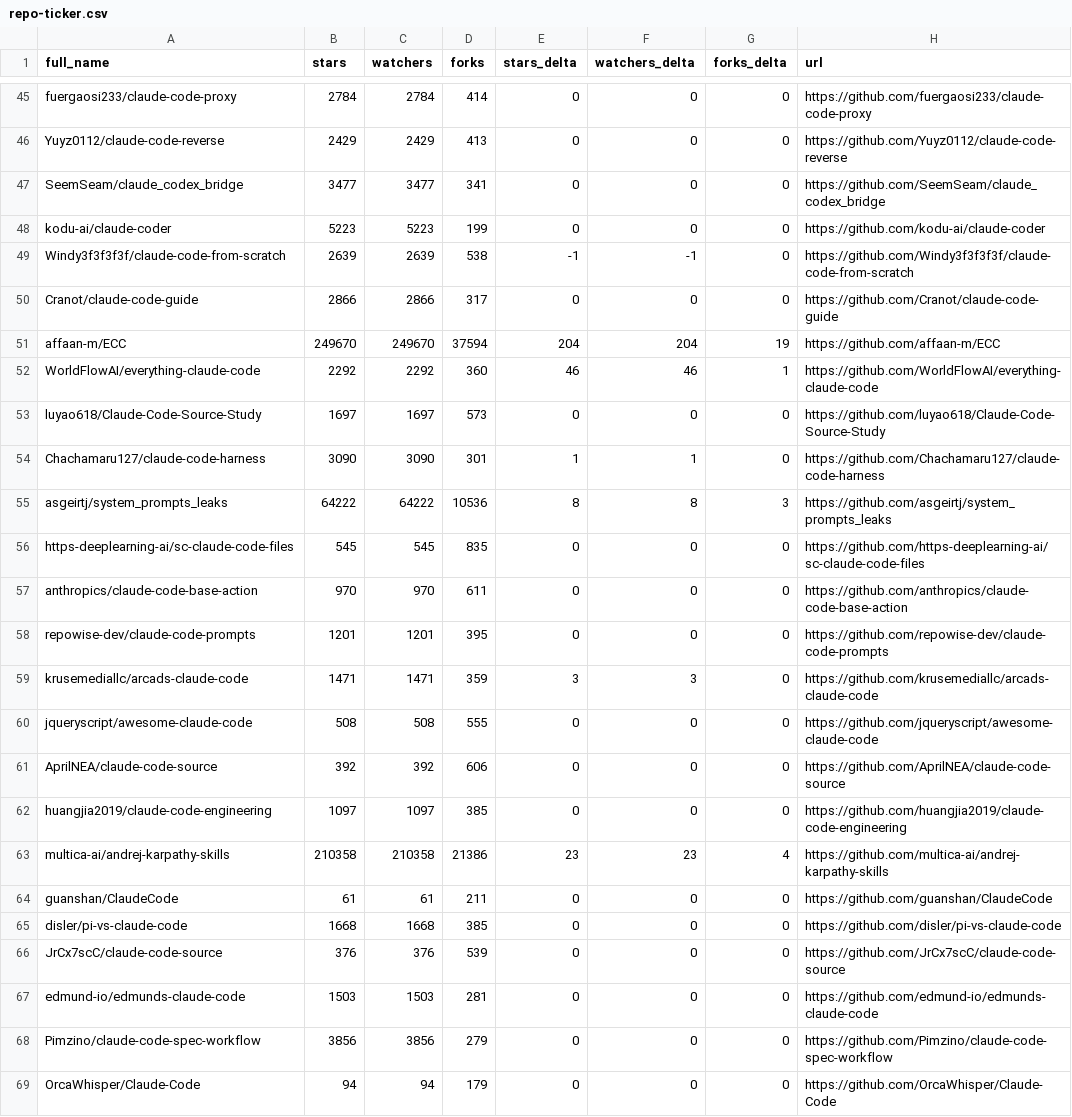
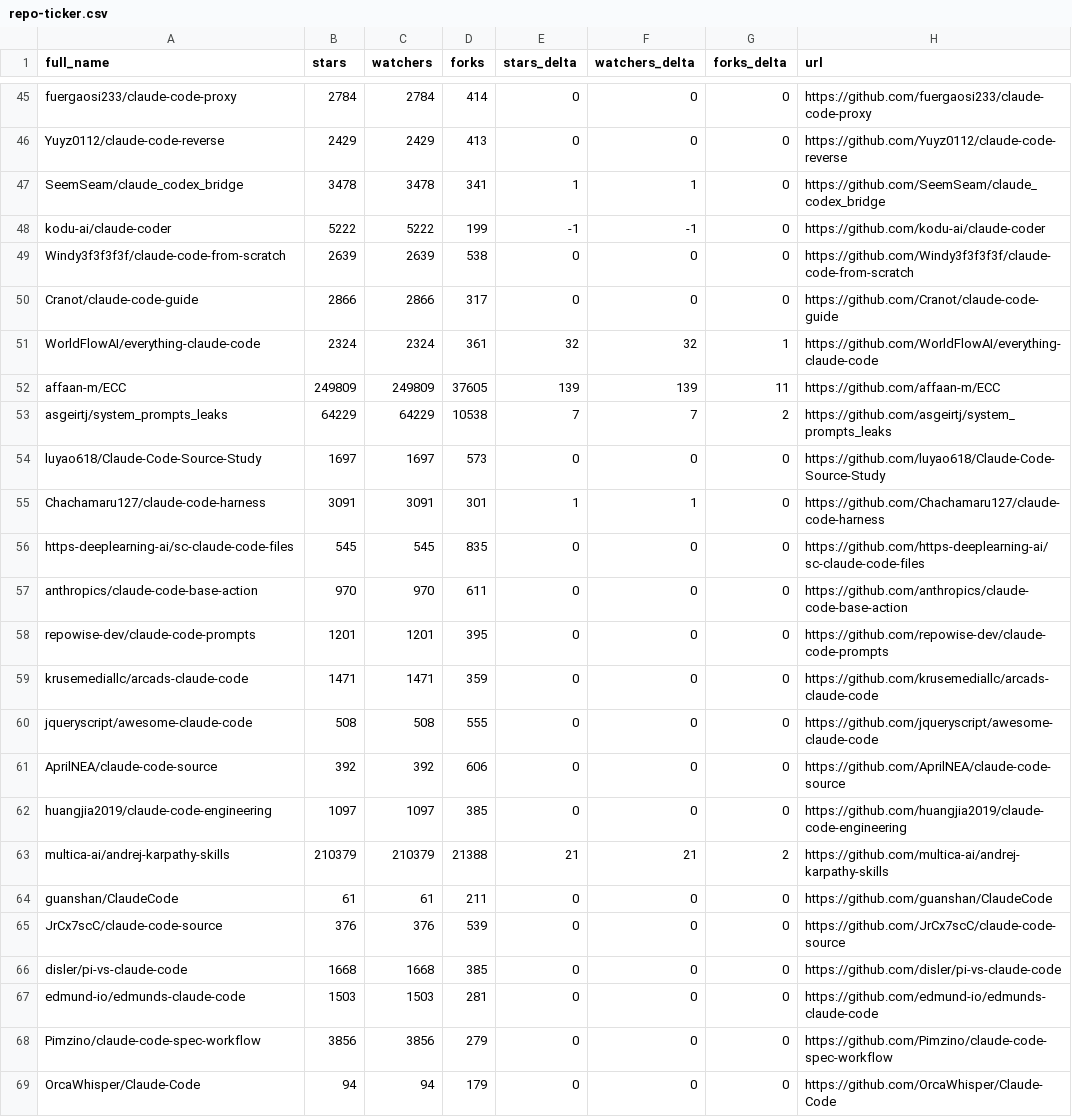
Before and after one commit to dev-nyc/awesome-claude-code, a CSV file: data/repo-ticker.csv, drawn as a sheet; only a part is shown, gaps mark what is left out; the diff covers the shown part only.

```diff
--- a/data/repo-ticker.csv
+++ b/data/repo-ticker.csv
@@ -46,11 +46,11 @@ fuergaosi233/claude-code-proxy,2784,2784,414,0,0,0,https://github.com/fuergaosi2
 Yuyz0112/claude-code-reverse,2429,2429,413,0,0,0,https://github.com/Yuyz0112/claude-code-reverse
-SeemSeam/claude_codex_bridge,3477,3477,341,0,0,0,https://github.com/SeemSeam/claude_codex_bridge
-kodu-ai/claude-coder,5223,5223,199,0,0,0,https://github.com/kodu-ai/claude-coder
-Windy3f3f3f3f/claude-code-from-scratch,2639,2639,538,-1,-1,0,https://github.com/Windy3f3f3f3f/claude-code-from-scratch
+SeemSeam/claude_codex_bridge,3478,3478,341,1,1,0,https://github.com/SeemSeam/claude_codex_bridge
+kodu-ai/claude-coder,5222,5222,199,-1,-1,0,https://github.com/kodu-ai/claude-coder
+Windy3f3f3f3f/claude-code-from-scratch,2639,2639,538,0,0,0,https://github.com/Windy3f3f3f3f/claude-code-from-scratch
 Cranot/claude-code-guide,2866,2866,317,0,0,0,https://github.com/Cranot/claude-code-guide
-affaan-m/ECC,249670,249670,37594,204,204,19,https://github.com/affaan-m/ECC
-WorldFlowAI/everything-claude-code,2292,2292,360,46,46,1,https://github.com/WorldFlowAI/everything-claude-code
+WorldFlowAI/everything-claude-code,2324,2324,361,32,32,1,https://github.com/WorldFlowAI/everything-claude-code
+affaan-m/ECC,249809,249809,37605,139,139,11,https://github.com/affaan-m/ECC
+asgeirtj/system_prompts_leaks,64229,64229,10538,7,7,2,https://github.com/asgeirtj/system_prompts_leaks
 luyao618/Claude-Code-Source-Study,1697,1697,573,0,0,0,https://github.com/luyao618/Claude-Code-Source-Study
-Chachamaru127/claude-code-harness,3090,3090,301,1,1,0,https://github.com/Chachamaru127/claude-code-harness
-asgeirtj/system_prompts_leaks,64222,64222,10536,8,8,3,https://github.com/asgeirtj/system_prompts_leaks
+Chachamaru127/claude-code-harness,3091,3091,301,1,1,0,https://github.com/Chachamaru127/claude-code-harness
 https-deeplearning-ai/sc-claude-code-files,545,545,835,0,0,0,https://github.com/https-deeplearning-ai/sc-claude-code-files
@@ -58,3 +58,3 @@ anthropics/claude-code-base-action,970,970,611,0,0,0,https://github.com/anthropi
 repowise-dev/claude-code-prompts,1201,1201,395,0,0,0,https://github.com/repowise-dev/claude-code-prompts
-krusemediallc/arcads-claude-code,1471,1471,359,3,3,0,https://github.com/krusemediallc/arcads-claude-code
+krusemediallc/arcads-claude-code,1471,1471,359,0,0,0,https://github.com/krusemediallc/arcads-claude-code
 jqueryscript/awesome-claude-code,508,508,555,0,0,0,https://github.com/jqueryscript/awesome-claude-code
@@ -62,6 +62,6 @@ AprilNEA/claude-code-source,392,392,606,0,0,0,https://github.com/AprilNEA/claude
 huangjia2019/claude-code-engineering,1097,1097,385,0,0,0,https://github.com/huangjia2019/claude-code-engineering
-multica-ai/andrej-karpathy-skills,210358,210358,21386,23,23,4,https://github.com/multica-ai/andrej-karpathy-skills
+multica-ai/andrej-karpathy-skills,210379,210379,21388,21,21,2,https://github.com/multica-ai/andrej-karpathy-skills
 guanshan/ClaudeCode,61,61,211,0,0,0,https://github.com/guanshan/ClaudeCode
+JrCx7scC/claude-code-source,376,376,539,0,0,0,https://github.com/JrCx7scC/claude-code-source
 disler/pi-vs-claude-code,1668,1668,385,0,0,0,https://github.com/disler/pi-vs-claude-code
-JrCx7scC/claude-code-source,376,376,539,0,0,0,https://github.com/JrCx7scC/claude-code-source
 edmund-io/edmunds-claude-code,1503,1503,281,0,0,0,https://github.com/edmund-io/edmunds-claude-code
```
Also changed, not shown: 3 moved rows and 89 edited cells elsewhere in this file, 2 other files.
